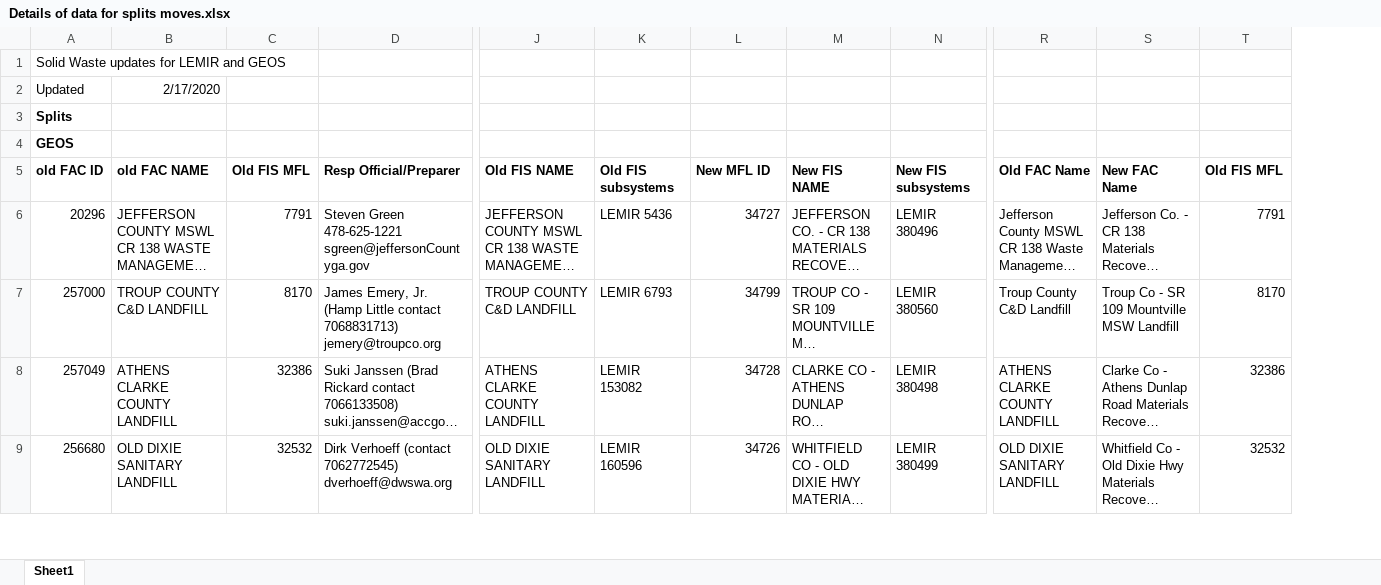
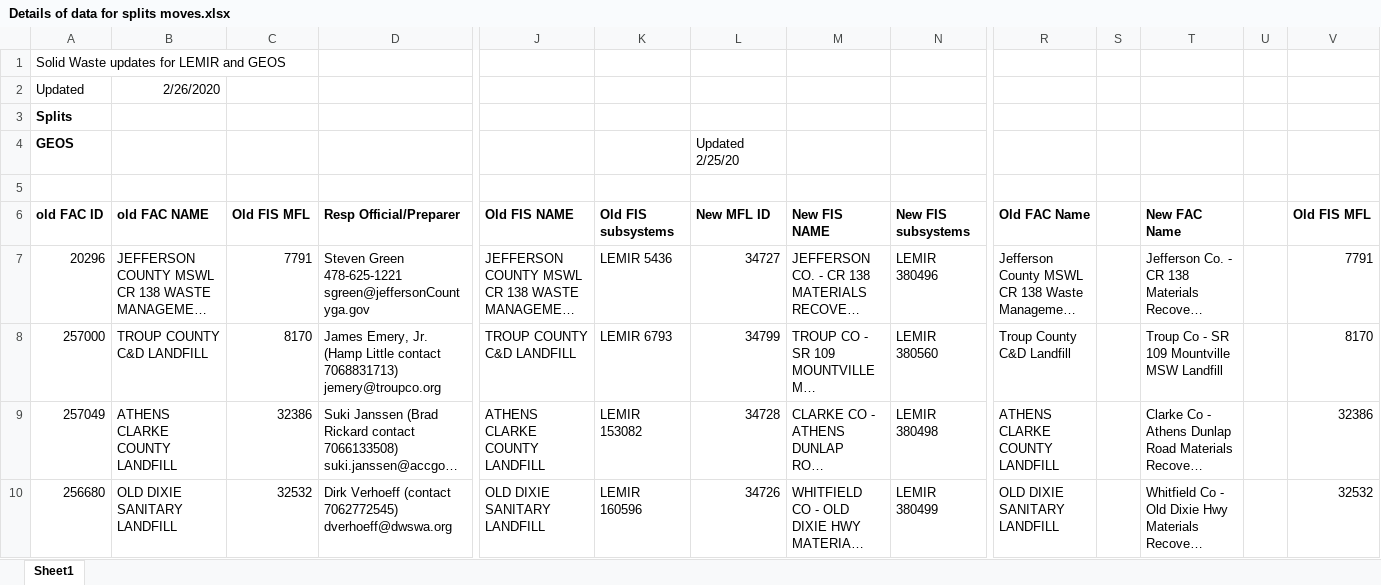
Before and after one commit to gaepdit/Solid-Waste-Migration, an Excel workbook: PBR Issue AugSept2019/Queries for splits/Details of data for splits moves.xlsx, sheet Sheet1, drawn as a sheet; only a part is shown, gaps mark what is left out; long unchanged cells end in …; values as stored, in another font and other column widths than the file's, no borders; addresses are those after the commit; rows hold the shown columns only; the diff covers the shown part only; the diff names each change by its address in the sheet, - before the commit and + after, or states it on an @@ line.

```diff
--- a/PBR Issue AugSept2019/Queries for splits/Details of data for splits moves.xlsx (sheet Sheet1)
+++ b/PBR Issue AugSept2019/Queries for splits/Details of data for splits moves.xlsx (sheet Sheet1)
+column S, empty
+column U, empty
-B2 (old FAC NAME): 2/17/2020
+B2 (old FAC NAME): 2/26/2020
-L4 (New MFL ID): (empty)
+L4 (New MFL ID): Updated 2/25/20
+row 5: (empty)
```
Also changed, not shown: 18 added rows, 8 edited cells and cell formats elsewhere in this sheet, 38 other files.
